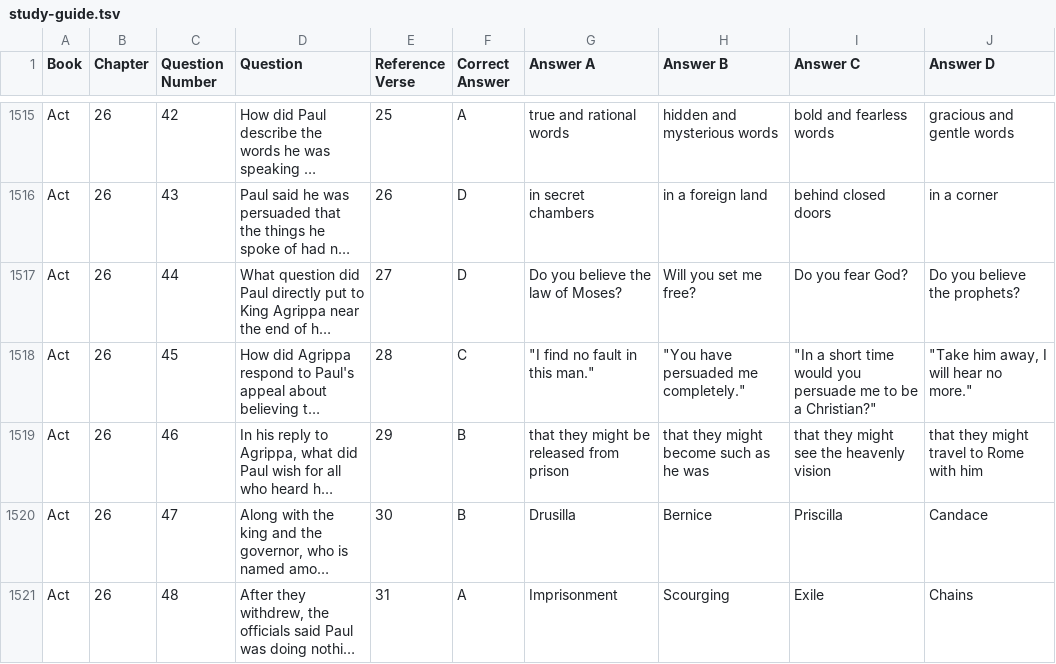
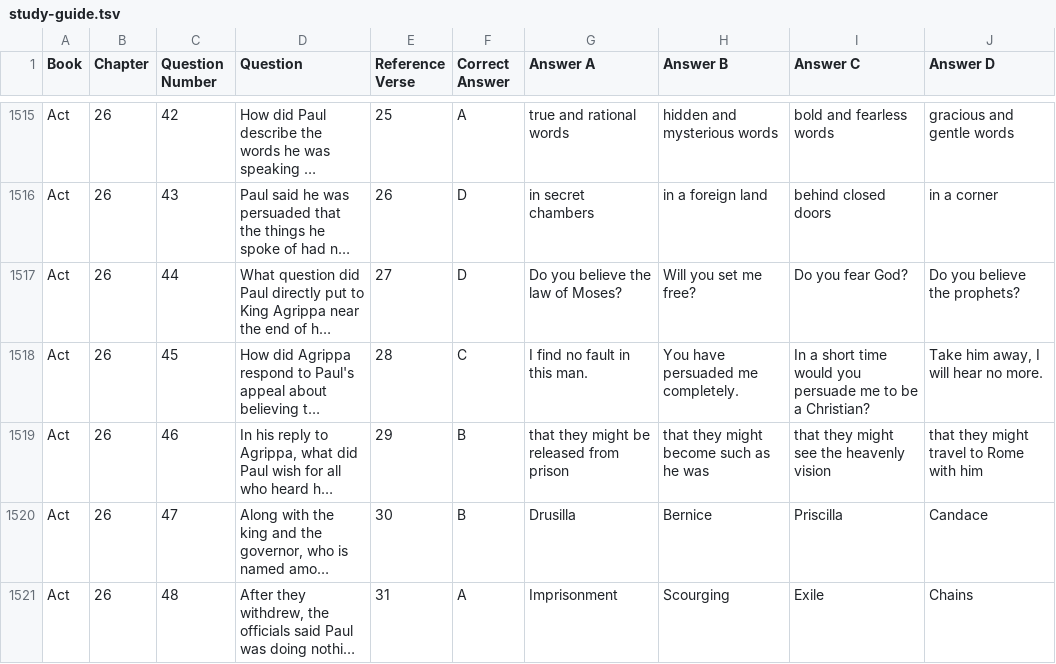
Before and after one commit to markgitset/texas-bible-bowl, a TSV file: core/src/jvmMain/resources/acts/study-guide.tsv, drawn as a sheet; only a part is shown, gaps mark what is left out; long unchanged cells end in …; the diff names each change by its address in the sheet, - before the commit and + after, or states it on an @@ line.

Commit message:
Strip leftover CSV quoting from three study-guide TSV rows (#142)
Acts 26:1, 26:25, and 26:45 were written with RFC 4180 CSV quoting
inside their tab-delimited fields: the whole field wrapped in quotes and
inner quotation marks doubled. StudyGuideParser.parseTsvLine only trims
fields, so that markup flowed verbatim into the question/choice text and
showed up as stray quote marks in the generated study-guide PDFs and in
the study-guide.csv export.

Fix the data rather than the parser: unwrap the outer quotes and collapse
the doubled inner quotes, keeping the tab structure and 10-column shape.
The only quote characters left in the file are now the intended inner
quotation marks.

server/src/test/resources/acts-test/study-guide.tsv has no quoted fields,
so it needed no change.

Co-authored-by: Mark Drew <mark@markdrew.net>

```diff
--- a/core/src/jvmMain/resources/acts/study-guide.tsv
+++ b/core/src/jvmMain/resources/acts/study-guide.tsv
-G1518 (Answer A): "I find no fault in this man."
+G1518 (Answer A): I find no fault in this man.
-H1518 (Answer B): "You have persuaded me completely."
+H1518 (Answer B): You have persuaded me completely.
-I1518 (Answer C): "In a short time would you persuade me to be a Christian?"
+I1518 (Answer C): In a short time would you persuade me to be a Christian?
-J1518 (Answer D): "Take him away, I will hear no more."
+J1518 (Answer D): Take him away, I will hear no more.
```
